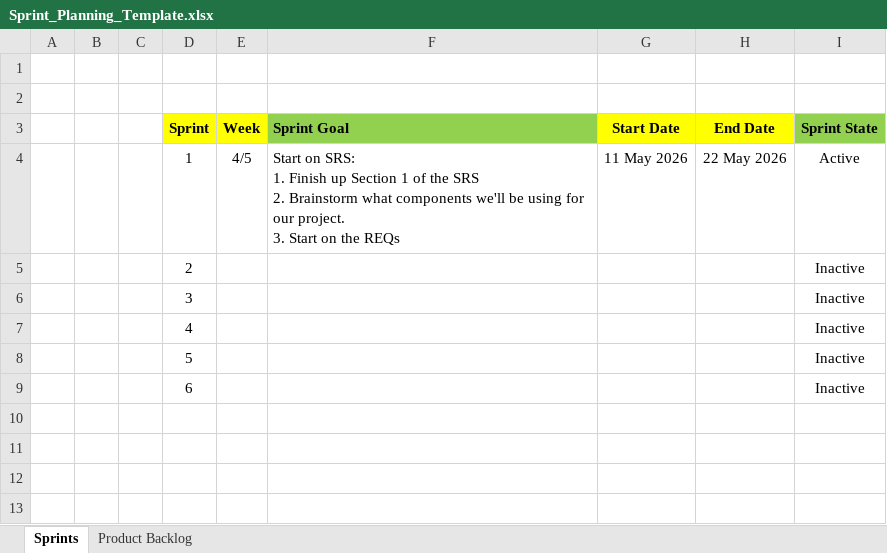
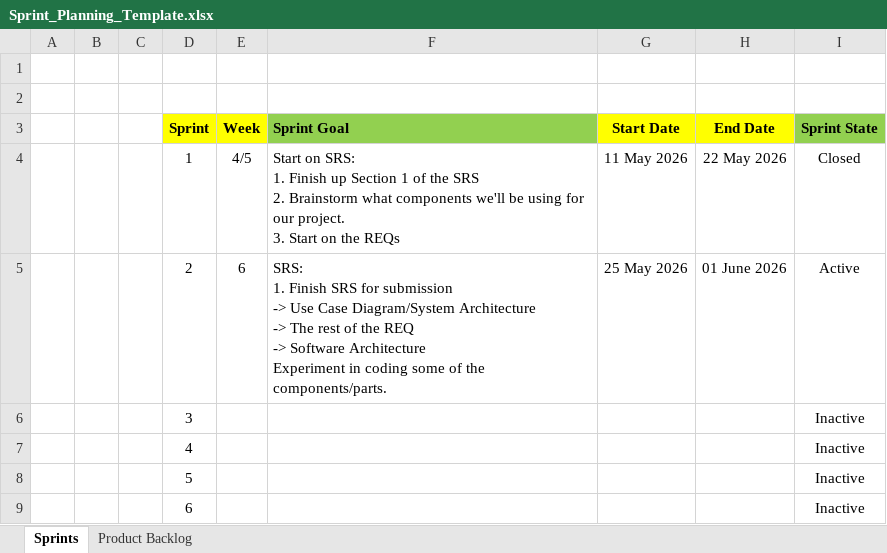
Before and after one commit to ET0735-DevOps-AIoT-AY2610/DCPE_2A_03_GroupB, an Excel workbook: docs/Sprint_Planning_Template.xlsx, sheet Sprints, drawn as a sheet; values as stored, in another font and other column widths than the file's, no borders; conditional formats not drawn; removed rows and columns are numbered as before the commit, all else as after; ↵ is a line break in a cell; the diff names each change by its address in the sheet, - before the commit and + after, or states it on an @@ line.

Commit message:
Finished planning for SPRINT 2

```diff
--- a/docs/Sprint_Planning_Template.xlsx (sheet Sprints)
+++ b/docs/Sprint_Planning_Template.xlsx (sheet Sprints)
-I4 (Sprint State): Active
+I4 (Sprint State): Closed
-row 5:  |  |  | 2 |  |  |  |  | Inactive
+row 5:  |  |  | 2 | 6 | SRS: ↵ 1. Finish SRS for submission ↵ -> Use Case Diagram/System Architecture ↵ -> The rest of the REQ ↵ -> Software Architecture ↵ Experiment in coding some of the components/parts. | 25 May 2026 | 01 June 2026 | Active
```
